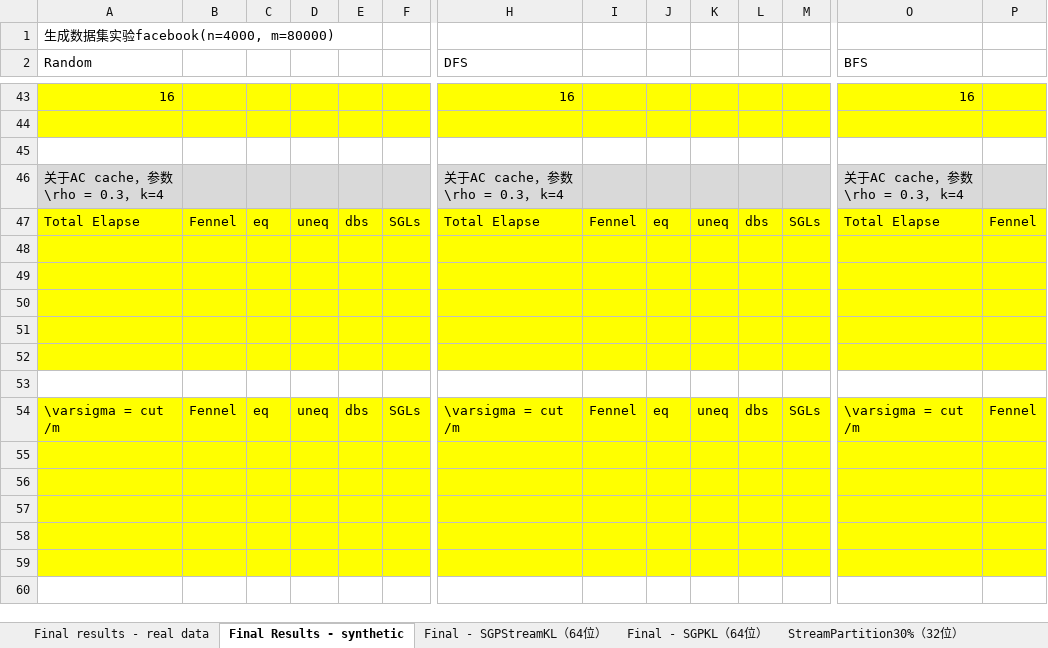
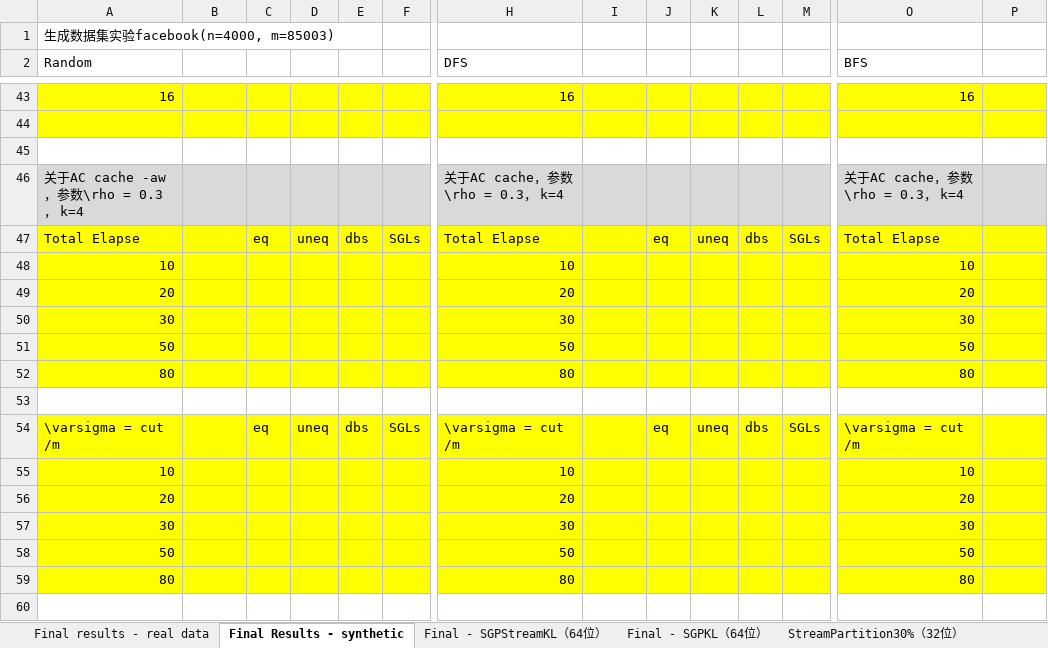
Before and after one commit to cnsuhao/SGP, an Excel workbook: paper/experiments.xlsx, sheet Final Results - synthetic, drawn as a sheet; only a part is shown, gaps mark what is left out; values as stored, in another font and other column widths than the file's, no borders; removed rows and columns are numbered as before the commit, all else as after; rows hold the shown columns only; the diff covers the shown part only; the diff names each change by its address in the sheet, - before the commit and + after, or states it on an @@ line.

Commit message:
paper/experiments.xlsx

```diff
--- a/paper/experiments.xlsx (sheet Final Results - synthetic)
+++ b/paper/experiments.xlsx (sheet Final Results - synthetic)
-A1 (Random): 生成数据集实验facebook(n=4000, m=80000)
+A1 (Random): 生成数据集实验facebook(n=4000, m=85003)
-A46 (Random): 关于AC cache，参数\rho = 0.3， k=4
+A46 (Random): 关于AC cache -aw，参数\rho = 0.3， k=4
-B47: Fennel
+B47: (empty)
-I47: Fennel
+I47: (empty)
-P47: Fennel
+P47: (empty)
+row 48: 10 |  |  |  |  |  | 10 |  |  |  |  |  | 10
+row 49: 20 |  |  |  |  |  | 20 |  |  |  |  |  | 20
+row 50: 30 |  |  |  |  |  | 30 |  |  |  |  |  | 30
+row 51: 50 |  |  |  |  |  | 50 |  |  |  |  |  | 50
+row 52: 80 |  |  |  |  |  | 80 |  |  |  |  |  | 80
-A53:F53 fill: #FFFF00
+A53:F53 fill: none
-H53:M53 fill: #FFFF00
+H53:M53 fill: none
-O53:P53 fill: #FFFF00
+O53:P53 fill: none
+row 54: \varsigma = cut /m |  | eq | uneq | dbs | SGLs | \varsigma = cut /m |  | eq | uneq | dbs | SGLs | \varsigma = cut /m
+row 55: 10 |  |  |  |  |  | 10 |  |  |  |  |  | 10
+row 56: 20 |  |  |  |  |  | 20 |  |  |  |  |  | 20
+row 57: 30 |  |  |  |  |  | 30 |  |  |  |  |  | 30
+row 58: 50 |  |  |  |  |  | 50 |  |  |  |  |  | 50
+row 59: 80 |  |  |  |  |  | 80 |  |  |  |  |  | 80
-A60:F60 fill: #FFFF00
+A60:F60 fill: none
-H60:M60 fill: #FFFF00
+H60:M60 fill: none
-O60:P60 fill: #FFFF00
+O60:P60 fill: none
-row 50: (empty)
-row 51: (empty)
-row 52: (empty)
-row 53: (empty)
-row 54: \varsigma = cut /m | Fennel | eq | uneq | dbs | SGLs | \varsigma = cut /m | Fennel | eq | uneq | dbs | SGLs | \varsigma = cut /m | Fennel
-row 55: (empty)
-row 56: (empty)
-row 57: (empty)
-row 58: (empty)
-row 59: (empty)
-row 60: (empty)
```
Also changed, not shown: 1 added row, 1 removed row, 19 edited cells and cell formats elsewhere in this sheet, 5 other files.
